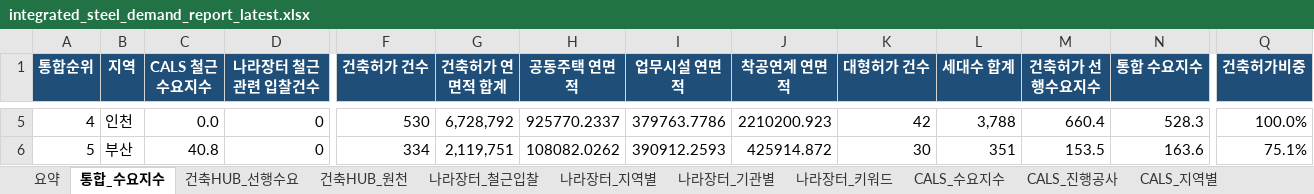
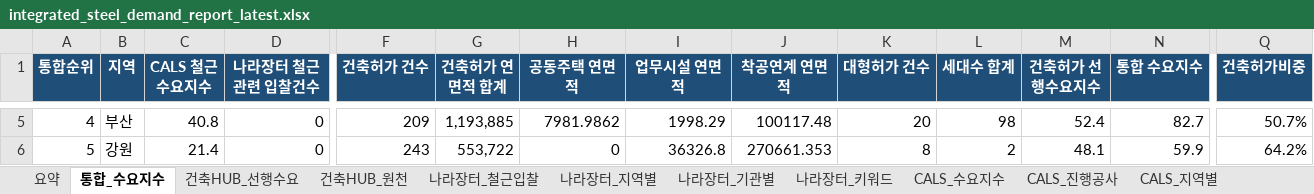
Before and after one commit to Ronaldooh123/steel-demand-report, an Excel workbook: data/processed/integrated_steel_demand_report_latest.xlsx, sheet 통합_수요지수, drawn as a sheet; only a part is shown, gaps mark what is left out; values as stored, in another font and other column widths than the file's, no borders; conditional formats not drawn; the diff covers the shown part only; the diff names each change by its address in the sheet, - before the commit and + after, or states it on an @@ line.

```diff
--- a/data/processed/integrated_steel_demand_report_latest.xlsx (sheet 통합_수요지수)
+++ b/data/processed/integrated_steel_demand_report_latest.xlsx (sheet 통합_수요지수)
-B5 (지역): 인천
+B5 (지역): 부산
-C5 (CALS 철근수요지수): 0.0
+C5 (CALS 철근수요지수): 40.8
-F5 (건축허가 건수): 530
+F5 (건축허가 건수): 209
-G5 (건축허가 연면적 합계): 6,728,792
+G5 (건축허가 연면적 합계): 1,193,885
-H5 (공동주택 연면적): 925770.2337
+H5 (공동주택 연면적): 7981.9862
-I5 (업무시설 연면적): 379763.7786
+I5 (업무시설 연면적): 1998.29
-J5 (착공연계 연면적): 2210200.923
+J5 (착공연계 연면적): 100117.48
-K5 (대형허가 건수): 42
+K5 (대형허가 건수): 20
-L5 (세대수 합계): 3,788
+L5 (세대수 합계): 98
-M5 (건축허가 선행수요지수): 660.4
+M5 (건축허가 선행수요지수): 52.4
-N5 (통합 수요지수): 528.3
+N5 (통합 수요지수): 82.7
-Q5 (건축허가비중): 100.0%
+Q5 (건축허가비중): 50.7%
-B6 (지역): 부산
+B6 (지역): 강원
-C6 (CALS 철근수요지수): 40.8
+C6 (CALS 철근수요지수): 21.4
-F6 (건축허가 건수): 334
+F6 (건축허가 건수): 243
-G6 (건축허가 연면적 합계): 2,119,751
+G6 (건축허가 연면적 합계): 553,722
-H6 (공동주택 연면적): 108082.0262
+H6 (공동주택 연면적): 0
-I6 (업무시설 연면적): 390912.2593
+I6 (업무시설 연면적): 36326.8
-J6 (착공연계 연면적): 425914.872
+J6 (착공연계 연면적): 270661.353
-K6 (대형허가 건수): 30
+K6 (대형허가 건수): 8
-L6 (세대수 합계): 351
+L6 (세대수 합계): 2
-M6 (건축허가 선행수요지수): 153.5
+M6 (건축허가 선행수요지수): 48.1
-N6 (통합 수요지수): 163.6
+N6 (통합 수요지수): 59.9
-Q6 (건축허가비중): 75.1%
+Q6 (건축허가비중): 64.2%
```
Also changed, not shown: 126 edited cells elsewhere in this sheet, sheet 건축HUB_원천, sheet 건축HUB_선행수요, sheet CALS_진행공사, sheet 요약.
